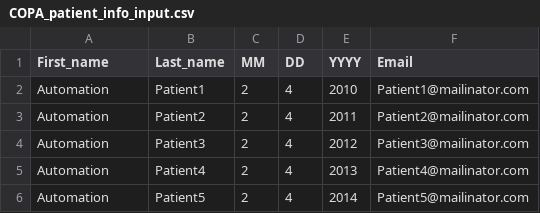
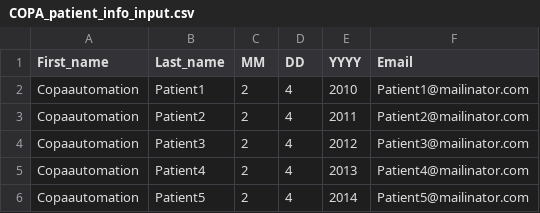
Before and after one commit to vasanthi2i/Copa-Playwright, a CSV file: src/utils/COPA_patient_info_input.csv, drawn as a sheet.

```diff
--- a/src/utils/COPA_patient_info_input.csv
+++ b/src/utils/COPA_patient_info_input.csv
@@ -1,6 +1,6 @@
 First_name,Last_name,MM,DD,YYYY,Email
-Automation,Patient1,2,4,2010,Patient1@mailinator.com
-Automation,Patient2,2,4,2011,Patient2@mailinator.com
-Automation,Patient3,2,4,2012,Patient3@mailinator.com
-Automation,Patient4,2,4,2013,Patient4@mailinator.com
-Automation,Patient5,2,4,2014,Patient5@mailinator.com
+Copaautomation,Patient1,2,4,2010,Patient1@mailinator.com
+Copaautomation,Patient2,2,4,2011,Patient2@mailinator.com
+Copaautomation,Patient3,2,4,2012,Patient3@mailinator.com
+Copaautomation,Patient4,2,4,2013,Patient4@mailinator.com
+Copaautomation,Patient5,2,4,2014,Patient5@mailinator.com
```
Also changed, not shown: 5 other files.
